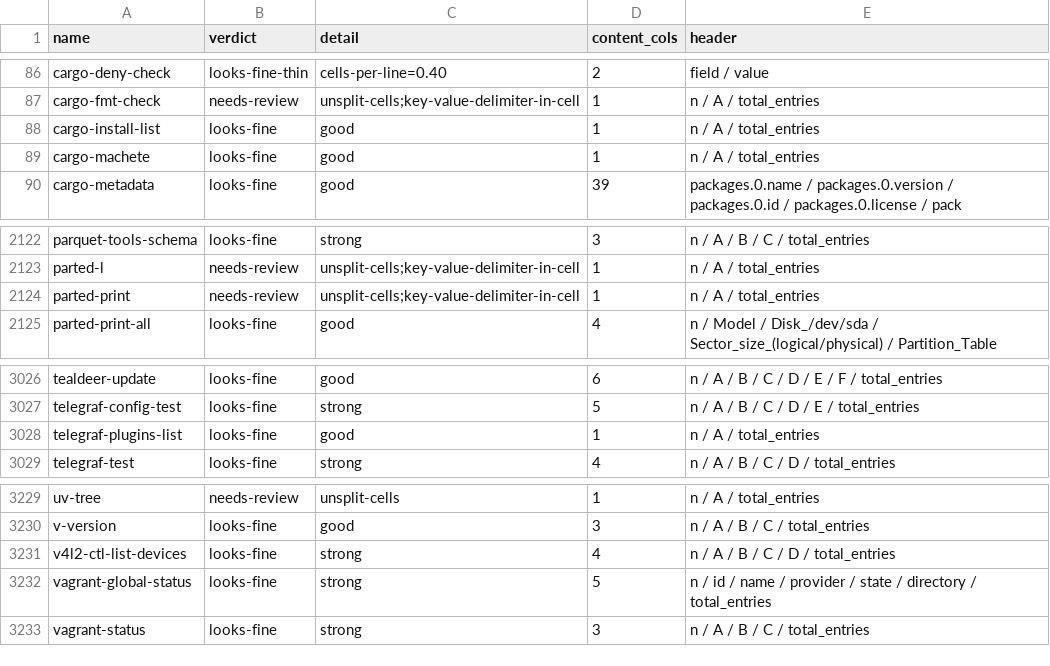
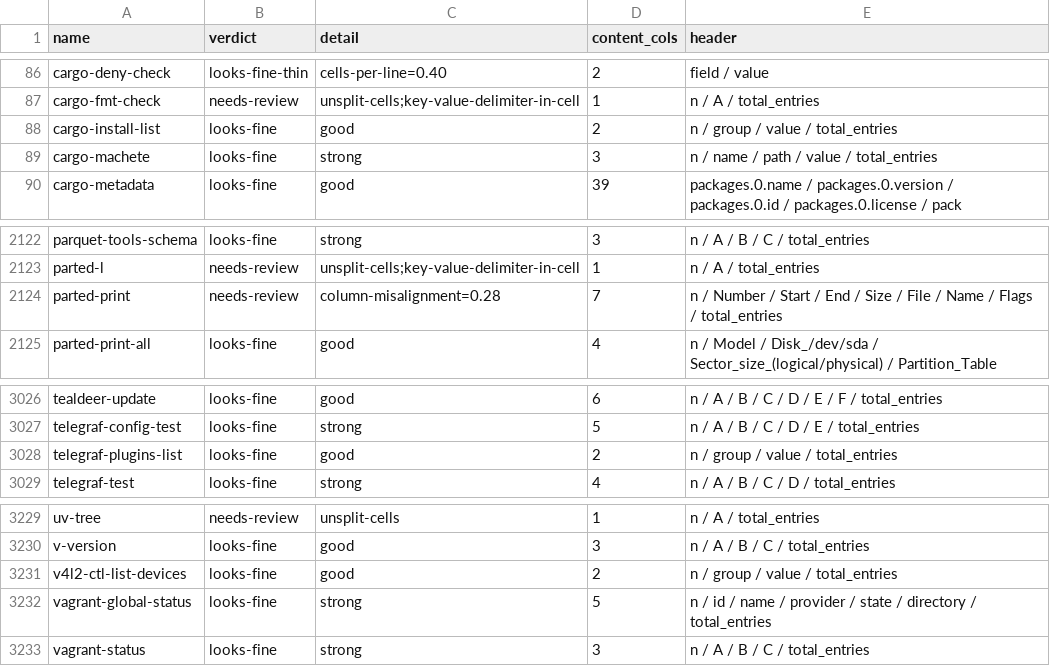
Before and after one commit to MartinGallagher-code/provost, a TSV file: docs/review-prescreen-round8.tsv, drawn as a sheet; only a part is shown, gaps mark what is left out.

```diff
--- a/docs/review-prescreen-round8.tsv
+++ b/docs/review-prescreen-round8.tsv
@@ -87,4 +87,4 @@ cargo-deny-check	looks-fine-thin	cells-per-line=0.40	2	field / value
 cargo-fmt-check	needs-review	unsplit-cells;key-value-delimiter-in-cell	1	n / A / total_entries
-cargo-install-list	looks-fine	good	1	n / A / total_entries
-cargo-machete	looks-fine	good	1	n / A / total_entries
+cargo-install-list	looks-fine	good	2	n / group / value / total_entries
+cargo-machete	looks-fine	strong	3	n / name / path / value / total_entries
 cargo-metadata	looks-fine	good	39	packages.0.name / packages.0.version / packages.0.id / packages.0.license / pack
@@ -2123,3 +2123,3 @@ parquet-tools-schema	looks-fine	strong	3	n / A / B / C / total_entries
 parted-l	needs-review	unsplit-cells;key-value-delimiter-in-cell	1	n / A / total_entries
-parted-print	needs-review	unsplit-cells;key-value-delimiter-in-cell	1	n / A / total_entries
+parted-print	needs-review	column-misalignment=0.28	7	n / Number / Start / End / Size / File / Name / Flags / total_entries
 parted-print-all	looks-fine	good	4	n / Model / Disk_/dev/sda / Sector_size_(logical/physical) / Partition_Table
@@ -3027,3 +3027,3 @@ tealdeer-update	looks-fine	good	6	n / A / B / C / D / E / F / total_entries
 telegraf-config-test	looks-fine	strong	5	n / A / B / C / D / E / total_entries
-telegraf-plugins-list	looks-fine	good	1	n / A / total_entries
+telegraf-plugins-list	looks-fine	good	2	n / group / value / total_entries
 telegraf-test	looks-fine	strong	4	n / A / B / C / D / total_entries
@@ -3230,3 +3230,3 @@ uv-tree	needs-review	unsplit-cells	1	n / A / total_entries
 v-version	looks-fine	good	3	n / A / B / C / total_entries
-v4l2-ctl-list-devices	looks-fine	strong	4	n / A / B / C / D / total_entries
+v4l2-ctl-list-devices	looks-fine	good	2	n / group / value / total_entries
 vagrant-global-status	looks-fine	strong	5	n / id / name / provider / state / directory / total_entries
```
Also changed, not shown: 2 other files.
